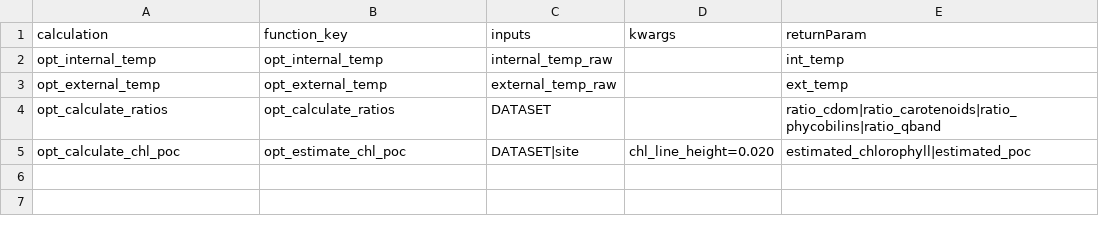
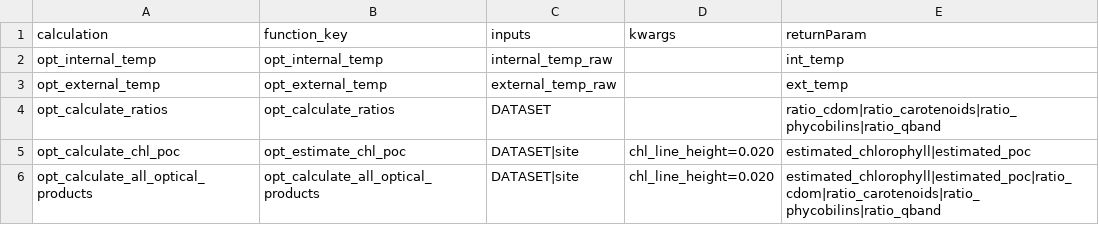
Before and after one commit to OOI-CabledArray/rca-data-tools, a CSV file: rca_data_tools/qaqc/params/calculateCalls.csv, drawn as a sheet; the diff names each change by its address in the sheet, - before the commit and + after, or states it on an @@ line.

```diff
--- a/rca_data_tools/qaqc/params/calculateCalls.csv
+++ b/rca_data_tools/qaqc/params/calculateCalls.csv
+row 6: opt_calculate_all_optical_products | opt_calculate_all_optical_products | DATASET|site | chl_line_height=0.020 | estimated_chlorophyll|estimated_poc|ratio_cdom|ratio_carotenoids|ratio_phycobilins|ratio_qband
```
Also changed, not shown: rca_data_tools/qaqc/params/siteCalculations.csv, rca_data_tools/qaqc/params/variableParameters.csv, 2 other files.
